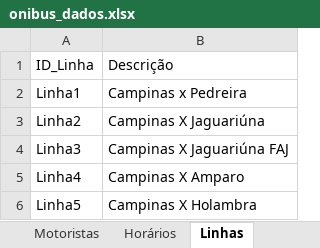
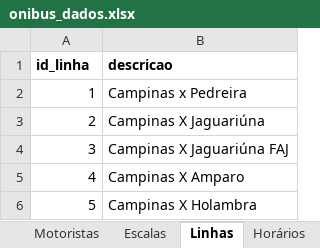
Before and after one commit to wellifabio/senai2021, an Excel workbook: 2des/bcd/aula03/onibus_dados.xlsx, sheet Linhas, drawn as a sheet; values as stored, in another font and other column widths than the file's, no borders; removed rows and columns are numbered as before the commit, all else as after; the diff names each change by its address in the sheet, - before the commit and + after, or states it on an @@ line.

```diff
--- a/2des/bcd/aula03/onibus_dados.xlsx (sheet Linhas)
+++ b/2des/bcd/aula03/onibus_dados.xlsx (sheet Linhas)
@@ sheet tab order changed: Motoristas | Escalas | Linhas | Horários @@
-row 1: ID_Linha | Descrição
+row 1: id_linha | descricao
-A2: Linha1
+A2: 1
-A3: Linha2
+A3: 2
-A4: Linha3
+A4: 3
-A5: Linha4
+A5: 4
-A6: Linha5
+A6: 5
```
Also changed, not shown: sheet Escalas, sheet Horários, sheet Motoristas, sheet Pontos, other sheet tabs, 2des/bcd/aula03/society_dados.xlsx, 5 other files.
